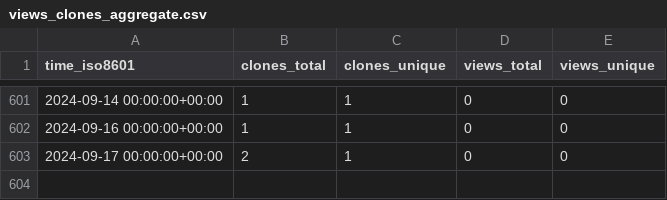
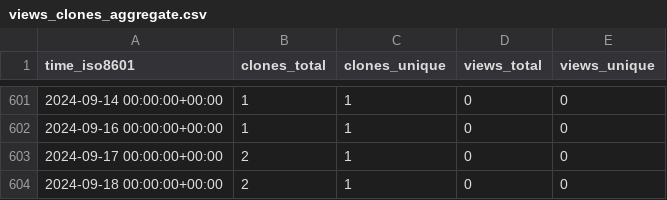
Before and after one commit to vincent-noel/MaBoSS-env-2.0, a CSV file: vincent-noel/MaBoSS-env-2.0/ghrs-data/views_clones_aggregate.csv, drawn as a sheet; only a part is shown, gaps mark what is left out.

```diff
--- a/vincent-noel/MaBoSS-env-2.0/ghrs-data/views_clones_aggregate.csv
+++ b/vincent-noel/MaBoSS-env-2.0/ghrs-data/views_clones_aggregate.csv
@@ -603 +603,2 @@ time_iso8601,clones_total,clones_unique,views_total,views_unique
 2024-09-17 00:00:00+00:00,2,1,0,0
+2024-09-18 00:00:00+00:00,2,1,0,0
```
Also changed, not shown: 1 other file.
